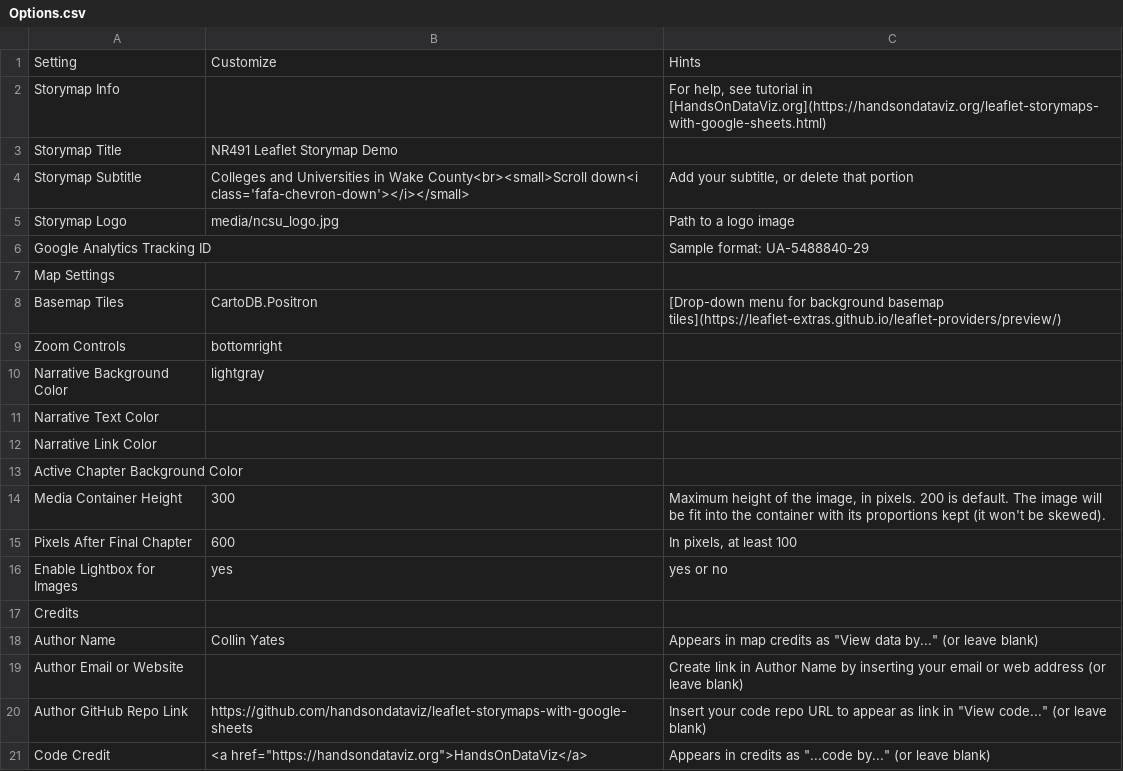
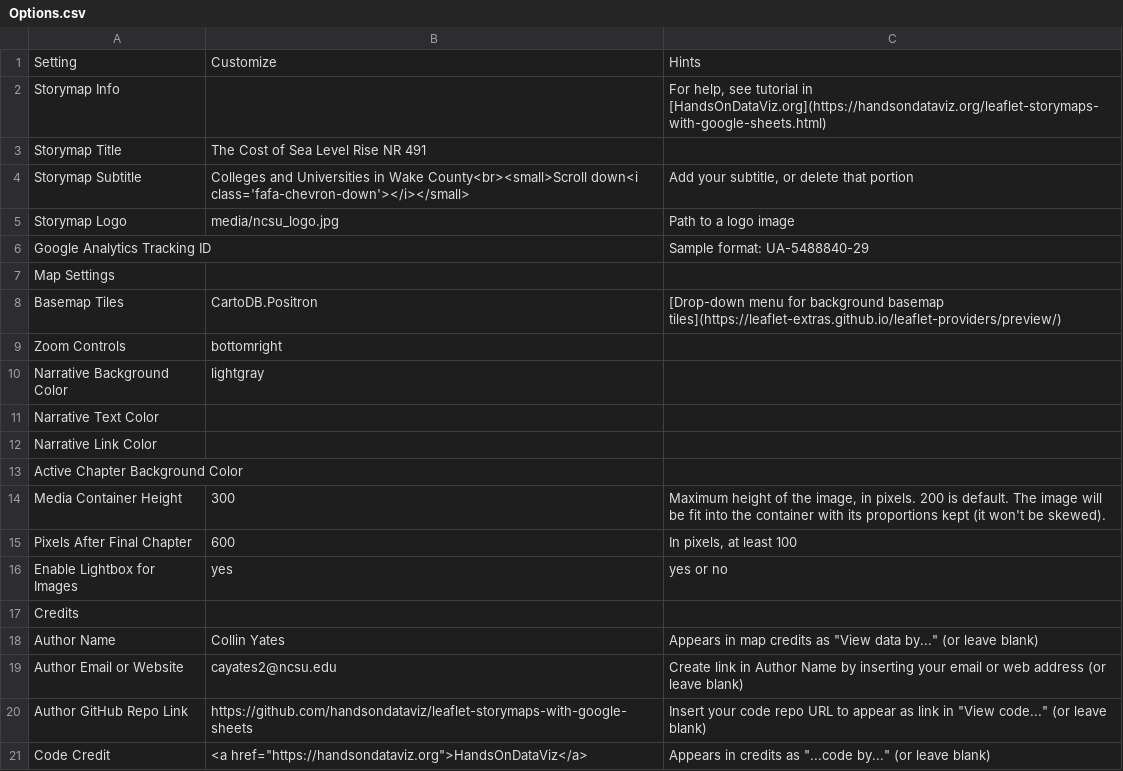
Before and after one commit to cayates2/Final-Project-nr491, a CSV file: csv/Options.csv, drawn as a sheet.

Commit message:
changed csv options

```diff
--- a/csv/Options.csv
+++ b/csv/Options.csv
@@ -2,3 +2,3 @@ Setting,Customize,Hints
 Storymap Info,,"For help, see tutorial in [HandsOnDataViz.org](https://handsondataviz.org/leaflet-storymaps-with-google-sheets.html)"
-Storymap Title,NR491 Leaflet Storymap Demo,
+Storymap Title,The Cost of Sea Level Rise NR 491,
 Storymap Subtitle,Colleges and Universities in Wake County<br><small>Scroll down<i class='fafa-chevron-down'></i></small>,"Add your subtitle, or delete that portion"
@@ -18,3 +18,3 @@ Credits,,
 Author Name,Collin Yates,"Appears in map credits as ""View data by..."" (or leave blank)"
-Author Email or Website,,Create link in Author Name by inserting your email or web address (or leave blank)
+Author Email or Website,cayates2@ncsu.edu,Create link in Author Name by inserting your email or web address (or leave blank)
 Author GitHub Repo Link,https://github.com/handsondataviz/leaflet-storymaps-with-google-sheets,"Insert your code repo URL to appear as link in ""View code..."" (or leave blank)"
```
